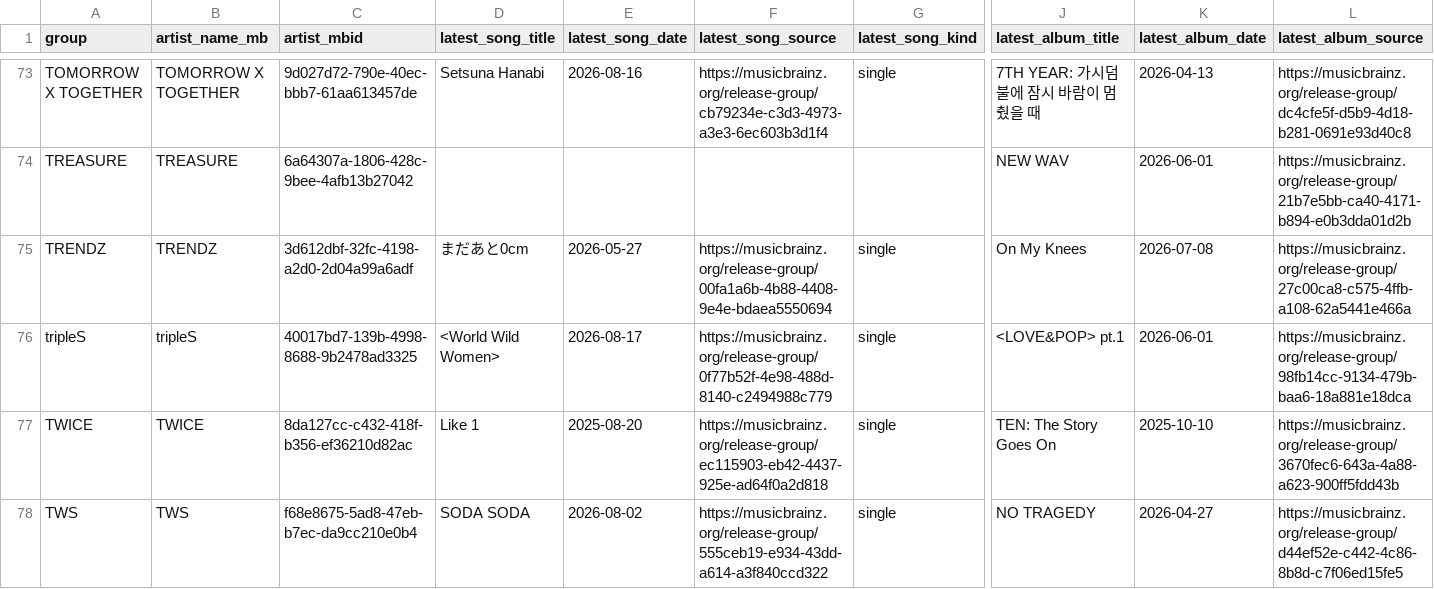
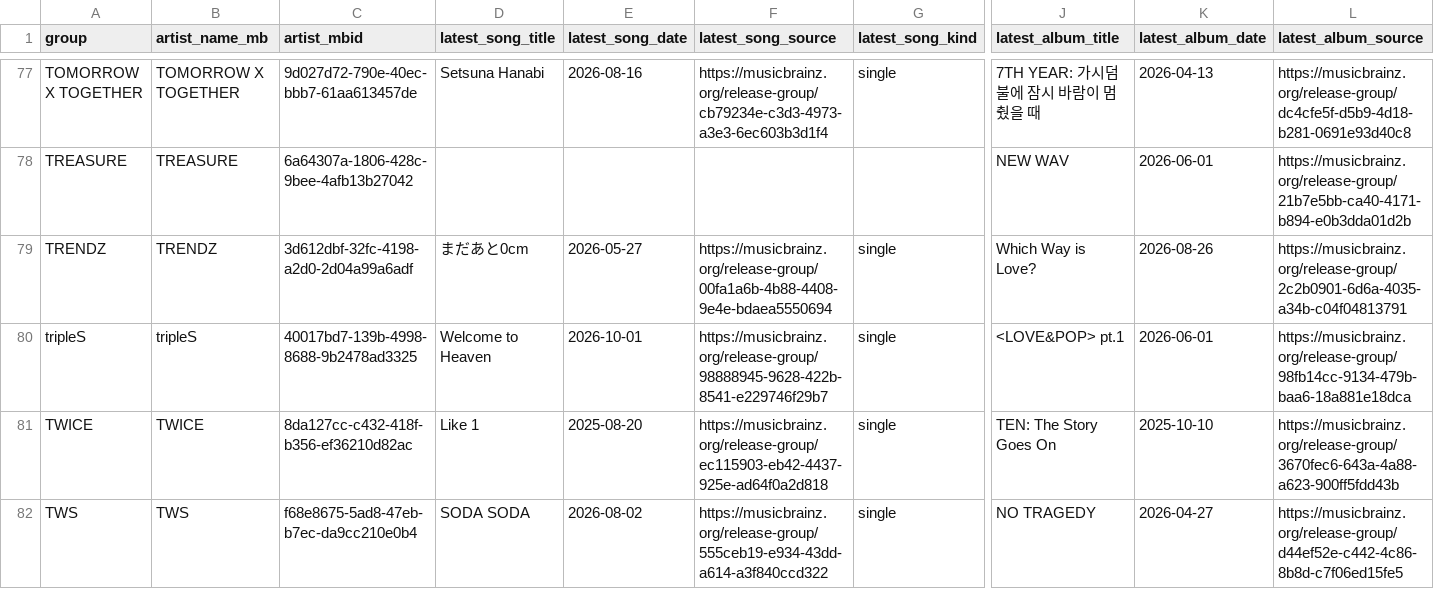
Before and after one commit to iAmSomething/idol-song-app, a CSV file: group_latest_release_since_2025-06-01_mb.csv, drawn as a sheet; only a part is shown, gaps mark what is left out; addresses are those after the commit; the diff covers the shown part only; the diff names each change by its address in the sheet, - before the commit and + after, or states it on an @@ line.

```diff
--- a/group_latest_release_since_2025-06-01_mb.csv
+++ b/group_latest_release_since_2025-06-01_mb.csv
-J79 (latest_album_title): On My Knees
+J79 (latest_album_title): Which Way is Love?
-K79 (latest_album_date): 2026-07-08
+K79 (latest_album_date): 2026-08-26
-L79 (latest_album_source): https://musicbrainz.org/release-group/27c00ca8-c575-4ffb-a108-62a5441e466a
+L79 (latest_album_source): https://musicbrainz.org/release-group/2c2b0901-6d6a-4035-a34b-c04f04813791
-D80 (latest_song_title): <World Wild Women>
+D80 (latest_song_title): Welcome to Heaven
-E80 (latest_song_date): 2026-08-17
+E80 (latest_song_date): 2026-10-01
-F80 (latest_song_source): https://musicbrainz.org/release-group/0f77b52f-4e98-488d-8140-c2494988c779
+F80 (latest_song_source): https://musicbrainz.org/release-group/98888945-9628-422b-8541-e229746f29b7
```
Also changed, not shown: 4 added rows and 92 edited cells elsewhere in this file, title_track_manual_review_queue.csv, 28 other files.
